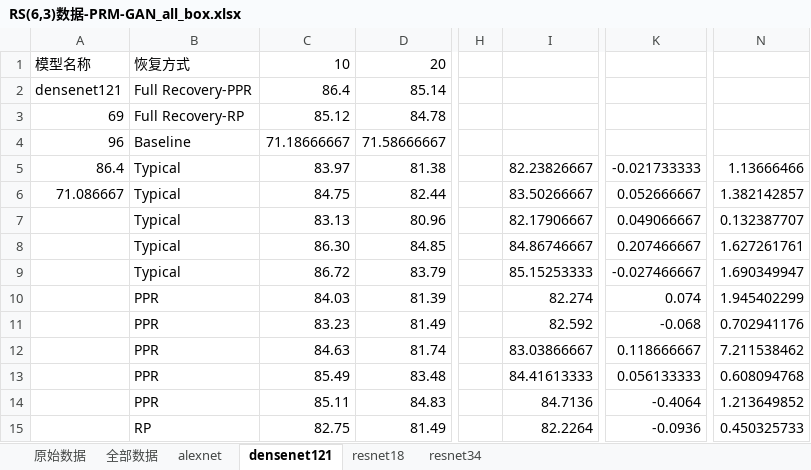
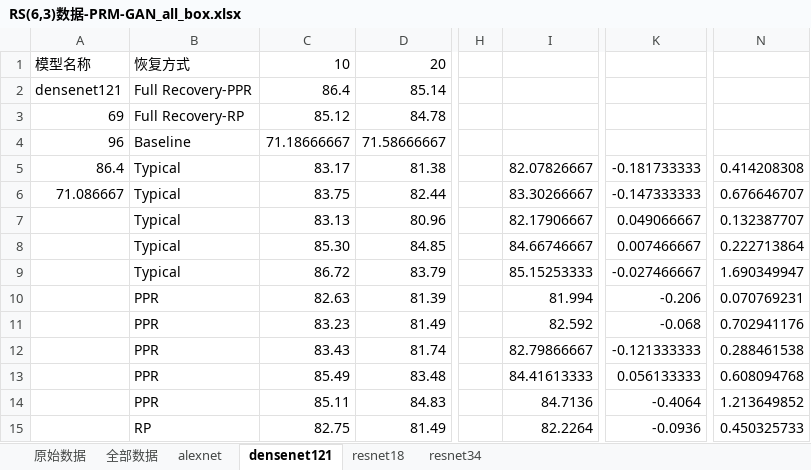
Before and after one commit to FrontierSetter/draw_tools, an Excel workbook: hp/4model-GAN/RS(6,3)数据-PRM-GAN_all_box.xlsx, sheet densenet121, drawn as a sheet; only a part is shown, gaps mark what is left out; values as stored, in another font and other column widths than the file's, no borders; conditional formats not drawn; the diff names each change by its address in the sheet, - before the commit and + after, or states it on an @@ line.

```diff
--- a/hp/4model-GAN/RS(6,3)数据-PRM-GAN_all_box.xlsx (sheet densenet121)
+++ b/hp/4model-GAN/RS(6,3)数据-PRM-GAN_all_box.xlsx (sheet densenet121)
-C5: 83.97
+C5: 83.17
-I5: 82.23826667
+I5: 82.07826667
-K5: -0.021733333
+K5: -0.181733333
-N5: 1.13666466
+N5: 0.414208308
-C6: 84.75
+C6: 83.75
-I6: 83.50266667
+I6: 83.30266667
-K6: 0.052666667
+K6: -0.147333333
-N6: 1.382142857
+N6: 0.676646707
-C8: 86.30
+C8: 85.30
-I8: 84.86746667
+I8: 84.66746667
-K8: 0.207466667
+K8: 0.007466667
-N8: 1.627261761
+N8: 0.222713864
-C10: 84.03
+C10: 82.63
-I10: 82.274
+I10: 81.994
-K10: 0.074
+K10: -0.206
-N10: 1.945402299
+N10: 0.070769231
-C12: 84.63
+C12: 83.43
-I12: 83.03866667
+I12: 82.79866667
-K12: 0.118666667
+K12: -0.121333333
-N12: 7.211538462
+N12: 0.288461538
```
Also changed, not shown: sheet 原始数据, 14 other files.
